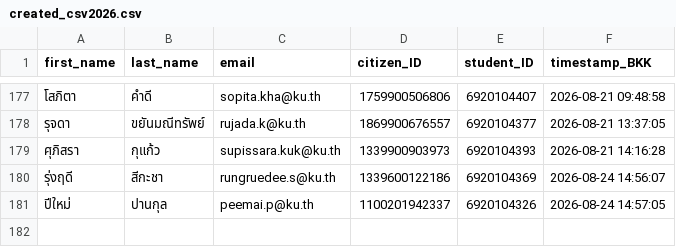
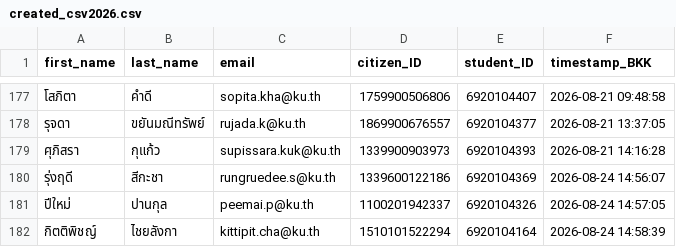
Before and after one commit to PythonianSt/Register, a CSV file: created_csv2026.csv, drawn as a sheet; only a part is shown, gaps mark what is left out; the diff names each change by its address in the sheet, - before the commit and + after, or states it on an @@ line.

Commit message:
Update created_csv2026.csv 2026-08-24 14:58:40 BKK

```diff
--- a/created_csv2026.csv
+++ b/created_csv2026.csv
+row 182: กิตติพิชญ์ | ไชยลังกา | kittipit.cha@ku.th | 1510101522294 | 6920104164 | 2026-08-24 14:58:39
```
